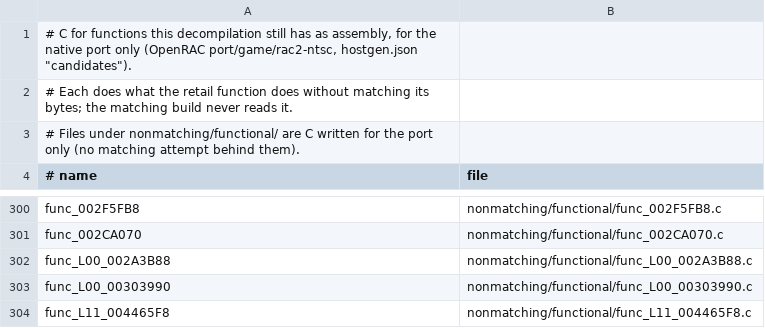
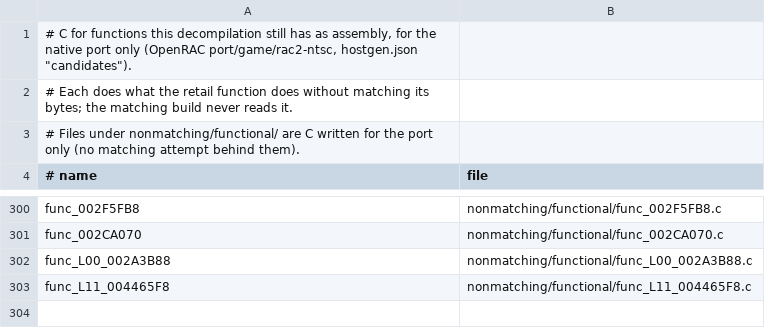
Before and after one commit to OpenRAC/rac2-decomp, a TSV file: nonmatching/functional.tsv, drawn as a sheet; only a part is shown, gaps mark what is left out.

```diff
--- a/nonmatching/functional.tsv
+++ b/nonmatching/functional.tsv
@@ -302,3 +302,2 @@ func_002CA070	nonmatching/functional/func_002CA070.c
 func_L00_002A3B88	nonmatching/functional/func_L00_002A3B88.c
-func_L00_00303990	nonmatching/functional/func_L00_00303990.c
 func_L11_004465F8	nonmatching/functional/func_L11_004465F8.c
```
Also changed, not shown: 7 other files.
